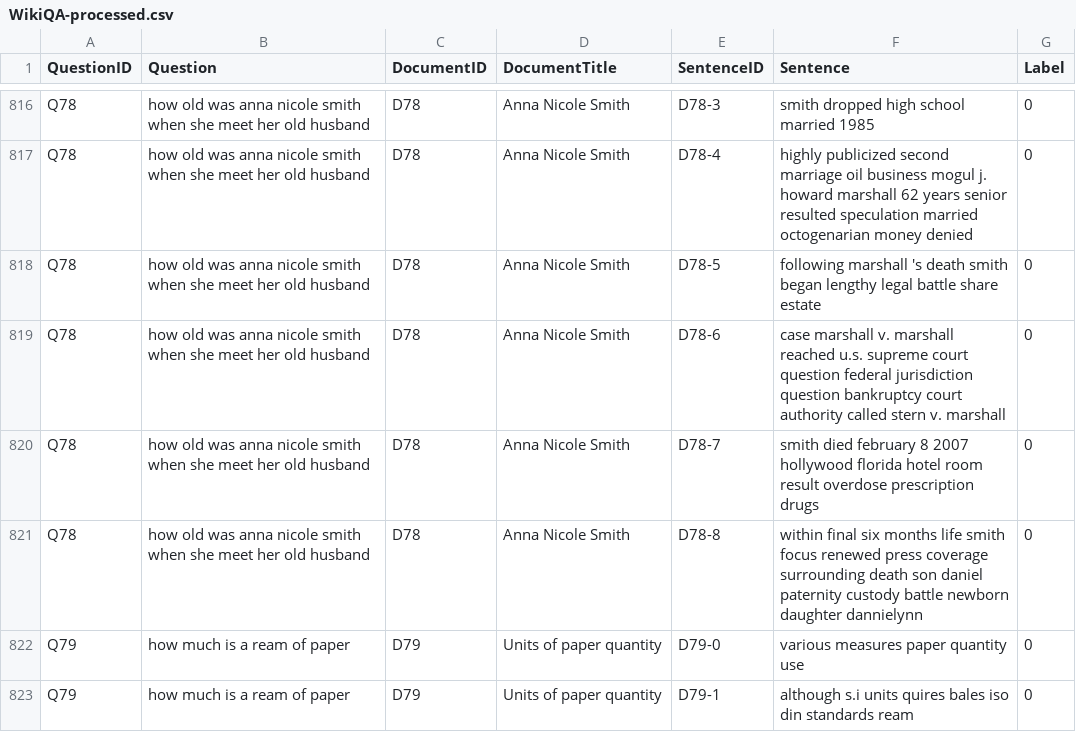
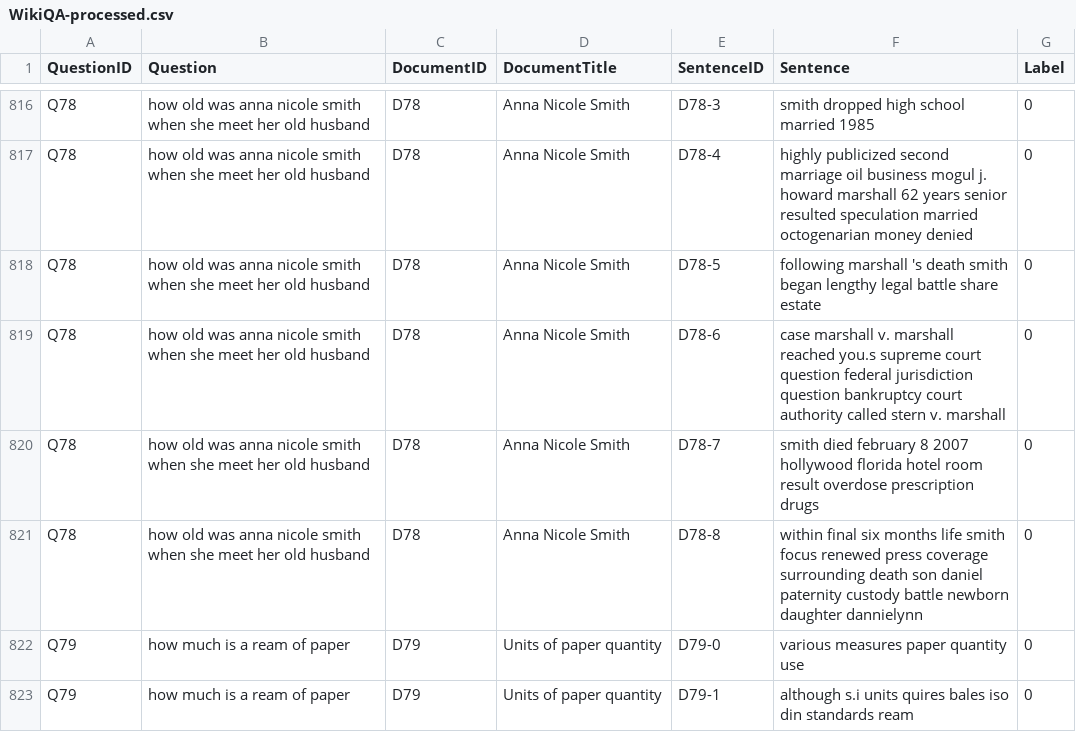
Before and after one commit to atreimanis/open_ended_nlp, a CSV file: data/WikiQA-processed.csv, drawn as a sheet; only a part is shown, gaps mark what is left out; the diff covers the shown part only.

```diff
--- a/data/WikiQA-processed.csv
+++ b/data/WikiQA-processed.csv
@@ -818,3 +818,3 @@ Q78,how old was anna nicole smith when she meet her old husband,D78,Anna Nicole
 Q78,how old was anna nicole smith when she meet her old husband,D78,Anna Nicole Smith,D78-5,following marshall 's death smith began lengthy legal battle share estate,0
-Q78,how old was anna nicole smith when she meet her old husband,D78,Anna Nicole Smith,D78-6,case marshall v. marshall reached u.s. supreme court question federal jurisdiction question bankruptcy court authority called stern v. marshall,0
+Q78,how old was anna nicole smith when she meet her old husband,D78,Anna Nicole Smith,D78-6,case marshall v. marshall reached you.s supreme court question federal jurisdiction question bankruptcy court authority called stern v. marshall,0
 Q78,how old was anna nicole smith when she meet her old husband,D78,Anna Nicole Smith,D78-7,smith died february 8 2007 hollywood florida hotel room result overdose prescription drugs,0
```
Also changed, not shown: 42 edited cells elsewhere in this file, 1 other file.
